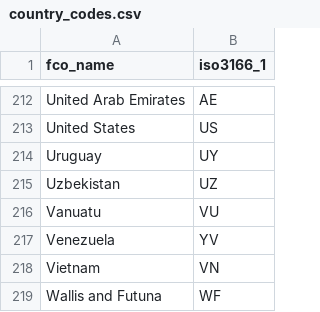
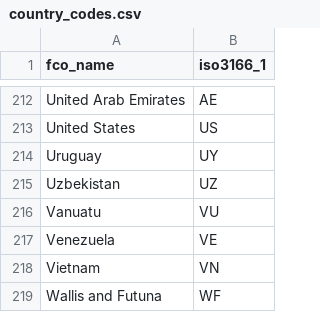
Before and after one commit to alphagov/fco, a CSV file: data/country_codes.csv, drawn as a sheet; only a part is shown, gaps mark what is left out.

Commit message:
Added a map on each country page.

```diff
--- a/data/country_codes.csv
+++ b/data/country_codes.csv
@@ -216,3 +216,3 @@ Uzbekistan,UZ
 Vanuatu,VU
-Venezuela,YV
+Venezuela,VE
 Vietnam,VN
```
Also changed, not shown: 5 other files.
